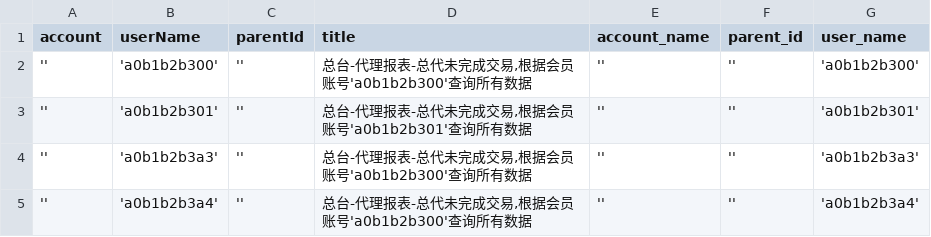
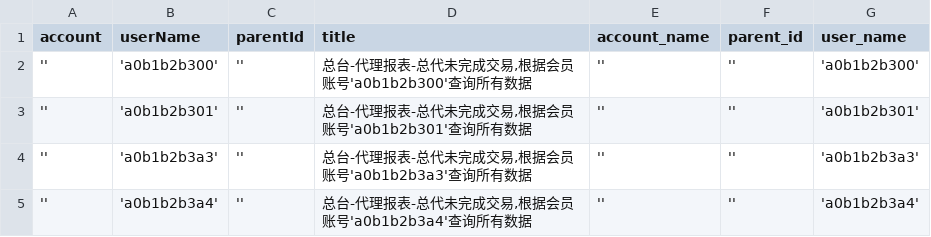
Before and after one commit to HuangChaoYangy/BfLibrary, a CSV file: credit_data_new/AgentReport/unsettleOrder_d.csv, drawn as a sheet.

Commit message:
csv文件更新

```diff
--- a/credit_data_new/AgentReport/unsettleOrder_d.csv
+++ b/credit_data_new/AgentReport/unsettleOrder_d.csv
@@ -3,3 +3,3 @@ account,userName,parentId,title,account_name,parent_id,user_name
 '','a0b1b2b301','',"总台-代理报表-总代未完成交易,根据会员账号'a0b1b2b301'查询所有数据",'','','a0b1b2b301'
-'','a0b1b2b3a3','',"总台-代理报表-总代未完成交易,根据会员账号'a0b1b2b300'查询所有数据",'','','a0b1b2b3a3'
-'','a0b1b2b3a4','',"总台-代理报表-总代未完成交易,根据会员账号'a0b1b2b300'查询所有数据",'','','a0b1b2b3a4'
+'','a0b1b2b3a3','',"总台-代理报表-总代未完成交易,根据会员账号'a0b1b2b3a3'查询所有数据",'','','a0b1b2b3a3'
+'','a0b1b2b3a4','',"总台-代理报表-总代未完成交易,根据会员账号'a0b1b2b3a4'查询所有数据",'','','a0b1b2b3a4'
```
